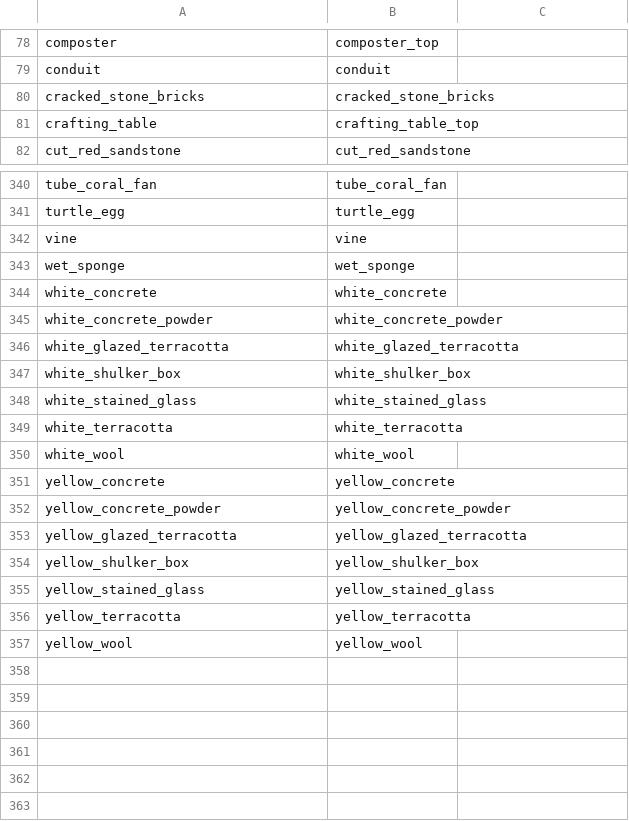
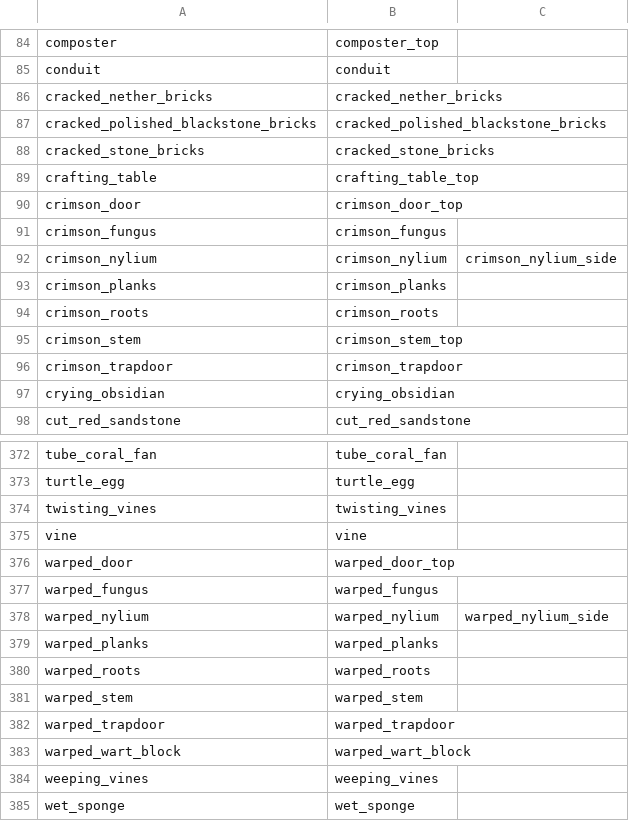
Before and after one commit to saltire/rmapbash, a CSV file: scripts/blocks/copytexturecolor.csv, drawn as a sheet; only a part is shown, gaps mark what is left out; the shorter side is filled out with more unchanged rows; the diff covers the shown part only; the diff names each change by its address in the sheet, - before the commit and + after, or states it on an @@ line.

Commit message:
Add more block details for 1.16
Added some textures and shapes. Still to do:
- Shapes for chain, plants, etc
- Unique colours e.g. soul fire, campfire
- Confirm block names for wall signs/torches

```diff
--- a/scripts/blocks/copytexturecolor.csv
+++ b/scripts/blocks/copytexturecolor.csv
+row 86: cracked_nether_bricks | cracked_nether_bricks
+row 87: cracked_polished_blackstone_bricks | cracked_polished_blackstone_bricks
+row 90: crimson_door | crimson_door_top
+row 91: crimson_fungus | crimson_fungus
+row 92: crimson_nylium | crimson_nylium | crimson_nylium_side
+row 93: crimson_planks | crimson_planks
+row 94: crimson_roots | crimson_roots
+row 95: crimson_stem | crimson_stem_top
+row 96: crimson_trapdoor | crimson_trapdoor
+row 97: crying_obsidian | crying_obsidian
+row 374: twisting_vines | twisting_vines
+row 376: warped_door | warped_door_top
+row 377: warped_fungus | warped_fungus
+row 378: warped_nylium | warped_nylium | warped_nylium_side
+row 379: warped_planks | warped_planks
+row 380: warped_roots | warped_roots
+row 381: warped_stem | warped_stem
+row 382: warped_trapdoor | warped_trapdoor
+row 383: warped_wart_block | warped_wart_block
+row 384: weeping_vines | weeping_vines
```
Also changed, not shown: 22 added rows elsewhere in this file, scripts/blocks/blockcolors.csv, scripts/blocks/blocknames.csv, 5 other files.
